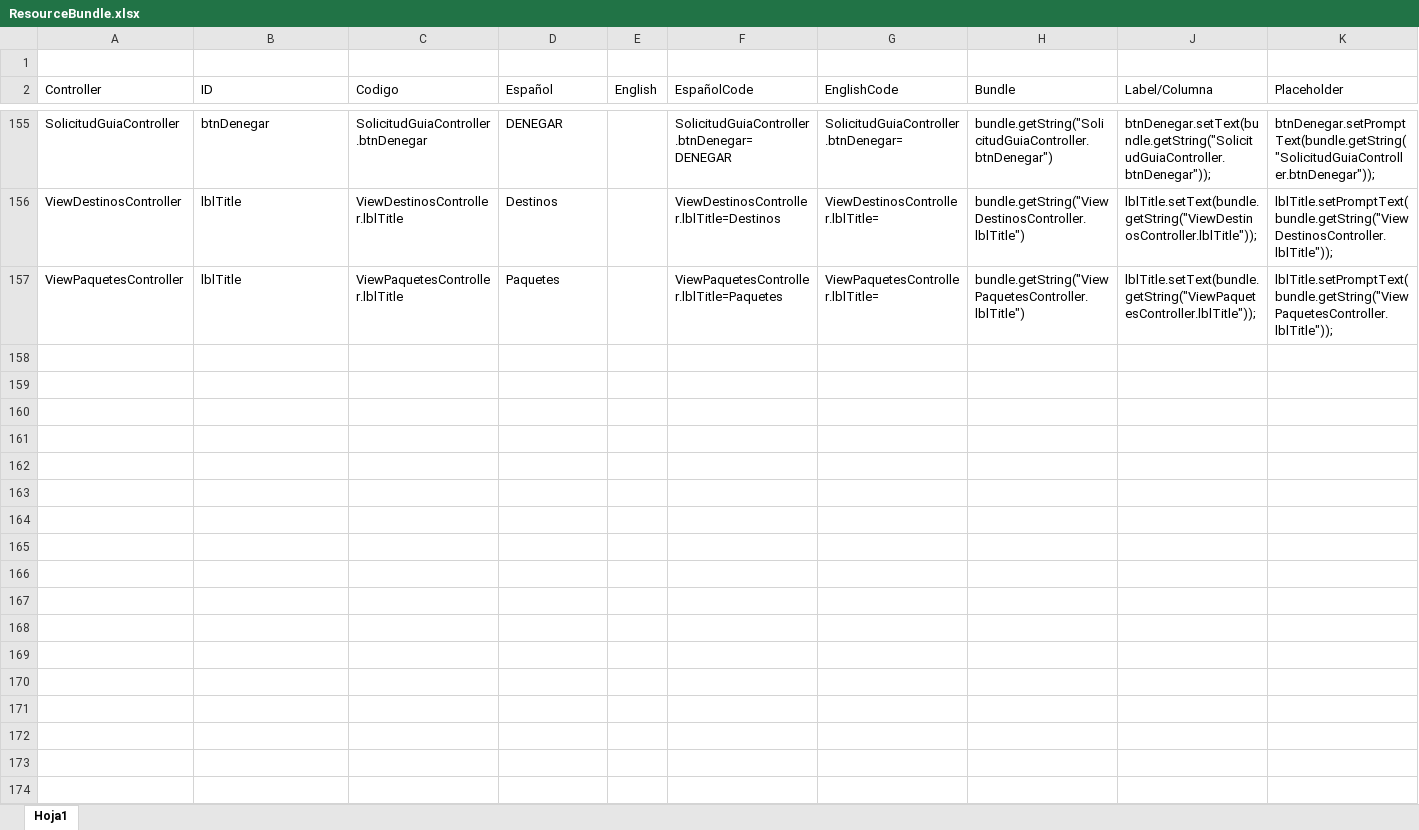
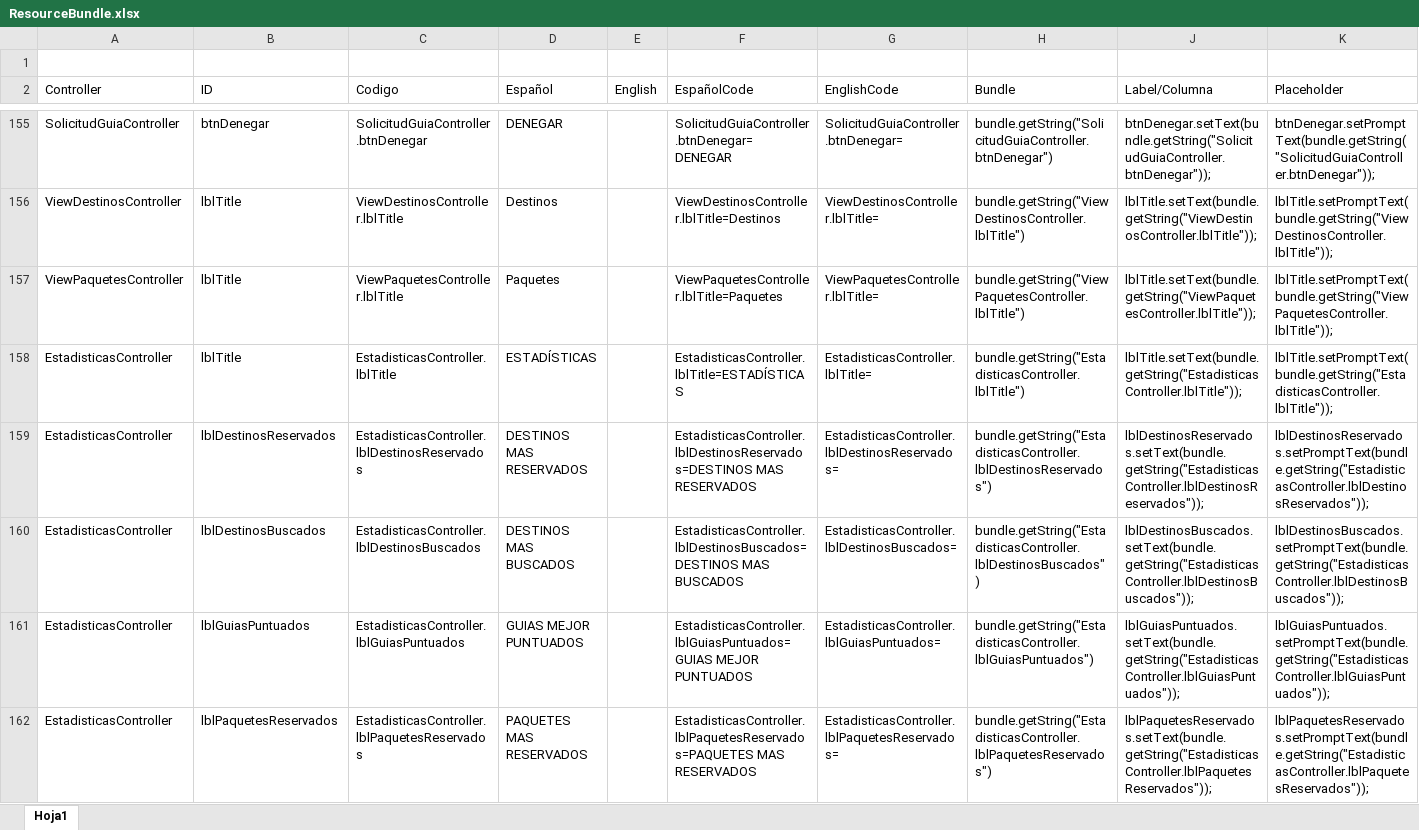
Before and after one commit to ElJuanchito/agenciaDeViajes, an Excel workbook: info/ResourceBundle.xlsx, sheet Hoja1, drawn as a sheet; only a part is shown, gaps mark what is left out; values as stored, in another font and other column widths than the file's, no borders; table styles not drawn; the diff names each change by its address in the sheet, - before the commit and + after, or states it on an @@ line.

Commit message:
Add Estadisticas language managing

```diff
--- a/info/ResourceBundle.xlsx (sheet Hoja1)
+++ b/info/ResourceBundle.xlsx (sheet Hoja1)
+row 158: EstadisticasController | lblTitle | EstadisticasController.lblTitle | ESTADÍSTICAS |  | EstadisticasController.lblTitle=ESTADÍSTICAS | EstadisticasController.lblTitle= | bundle.getString("EstadisticasController.lblTitle") | lblTitle.setText(bundle.getString("EstadisticasController.lblTitle")); | lblTitle.setPromptText(bundle.getString("EstadisticasController.lblTitle"));
+row 159: EstadisticasController | lblDestinosReservados | EstadisticasController.lblDestinosReservados | DESTINOS MAS RESERVADOS |  | EstadisticasController.lblDestinosReservados=DESTINOS MAS RESERVADOS | EstadisticasController.lblDestinosReservados= | bundle.getString("EstadisticasController.lblDestinosReservados") | lblDestinosReservados.setText(bundle.getString("EstadisticasController.lblDestinosReservados")); | lblDestinosReservados.setPromptText(bundle.getString("EstadisticasController.lblDestinosReservados"));
+row 160: EstadisticasController | lblDestinosBuscados | EstadisticasController.lblDestinosBuscados | DESTINOS MAS BUSCADOS |  | EstadisticasController.lblDestinosBuscados=DESTINOS MAS BUSCADOS | EstadisticasController.lblDestinosBuscados= | bundle.getString("EstadisticasController.lblDestinosBuscados") | lblDestinosBuscados.setText(bundle.getString("EstadisticasController.lblDestinosBuscados")); | lblDestinosBuscados.setPromptText(bundle.getString("EstadisticasController.lblDestinosBuscados"));
+row 161: EstadisticasController | lblGuiasPuntuados | EstadisticasController.lblGuiasPuntuados | GUIAS MEJOR PUNTUADOS |  | EstadisticasController.lblGuiasPuntuados=GUIAS MEJOR PUNTUADOS | EstadisticasController.lblGuiasPuntuados= | bundle.getString("EstadisticasController.lblGuiasPuntuados") | lblGuiasPuntuados.setText(bundle.getString("EstadisticasController.lblGuiasPuntuados")); | lblGuiasPuntuados.setPromptText(bundle.getString("EstadisticasController.lblGuiasPuntuados"));
+row 162: EstadisticasController | lblPaquetesReservados | EstadisticasController.lblPaquetesReservados | PAQUETES MAS RESERVADOS |  | EstadisticasController.lblPaquetesReservados=PAQUETES MAS RESERVADOS | EstadisticasController.lblPaquetesReservados= | bundle.getString("EstadisticasController.lblPaquetesReservados") | lblPaquetesReservados.setText(bundle.getString("EstadisticasController.lblPaquetesReservados")); | lblPaquetesReservados.setPromptText(bundle.getString("EstadisticasController.lblPaquetesReservados"));
```
Also changed, not shown: hidden cells, 3 other files.
